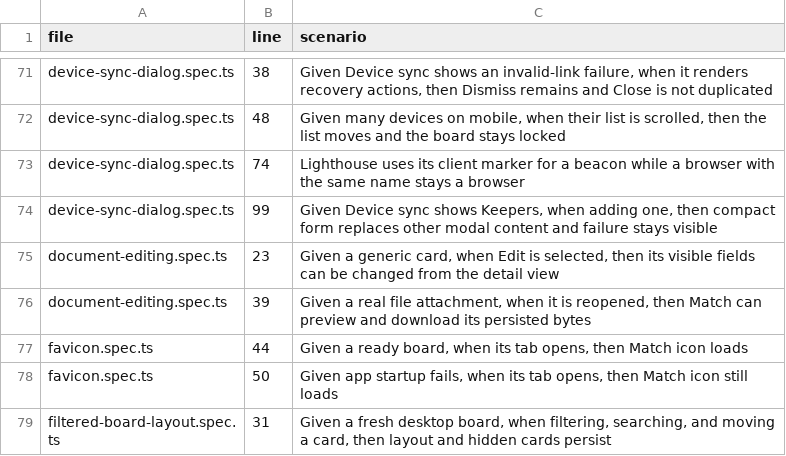
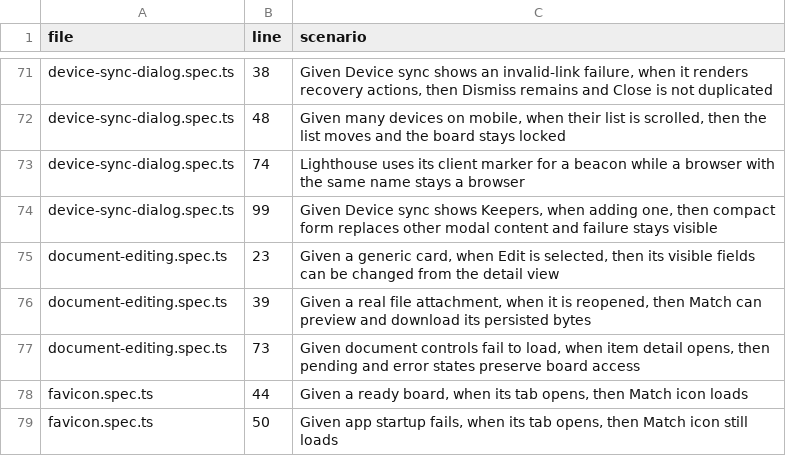
Before and after one commit to bobishh/match, a TSV file: docs/testing/core-scenarios.tsv, drawn as a sheet; only a part is shown, gaps mark what is left out; the shorter side is filled out with more unchanged rows; the diff names each change by its address in the sheet, - before the commit and + after, or states it on an @@ line.

Commit message:
Load document attachment controls on demand

```diff
--- a/docs/testing/core-scenarios.tsv
+++ b/docs/testing/core-scenarios.tsv
+row 77: document-editing.spec.ts | 73 | Given document controls fail to load, when item detail opens, then pending and error states preserve board access
```
Also changed, not shown: 5 other files.
